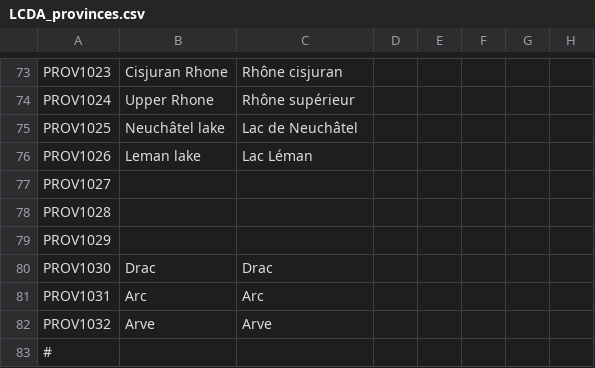
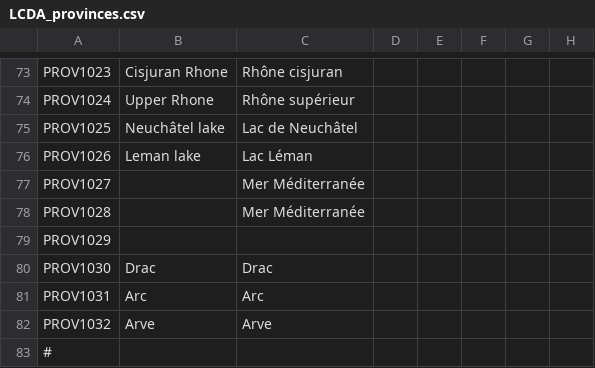
Before and after one commit to ArkoG/LCDA, a CSV file: LCDA/localisation/LCDA_provinces.csv, drawn as a sheet; only a part is shown, gaps mark what is left out; the diff names each change by its address in the sheet, - before the commit and + after, or states it on an @@ line.

Commit message:
some prov loc

```diff
--- a/LCDA/localisation/LCDA_provinces.csv
+++ b/LCDA/localisation/LCDA_provinces.csv
-C77:C78: (empty)
+C77:C78: Mer Méditerranée
```
